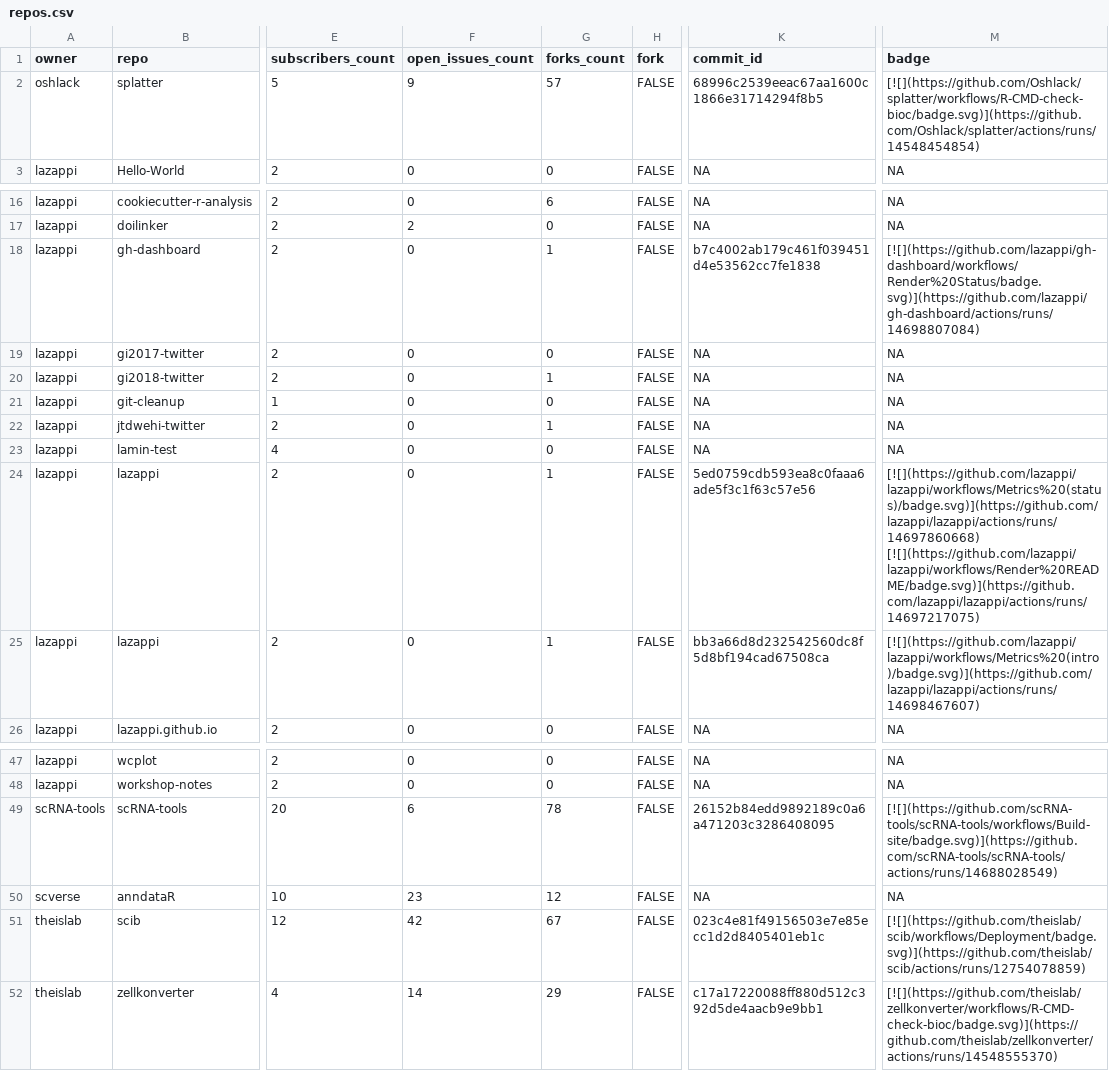
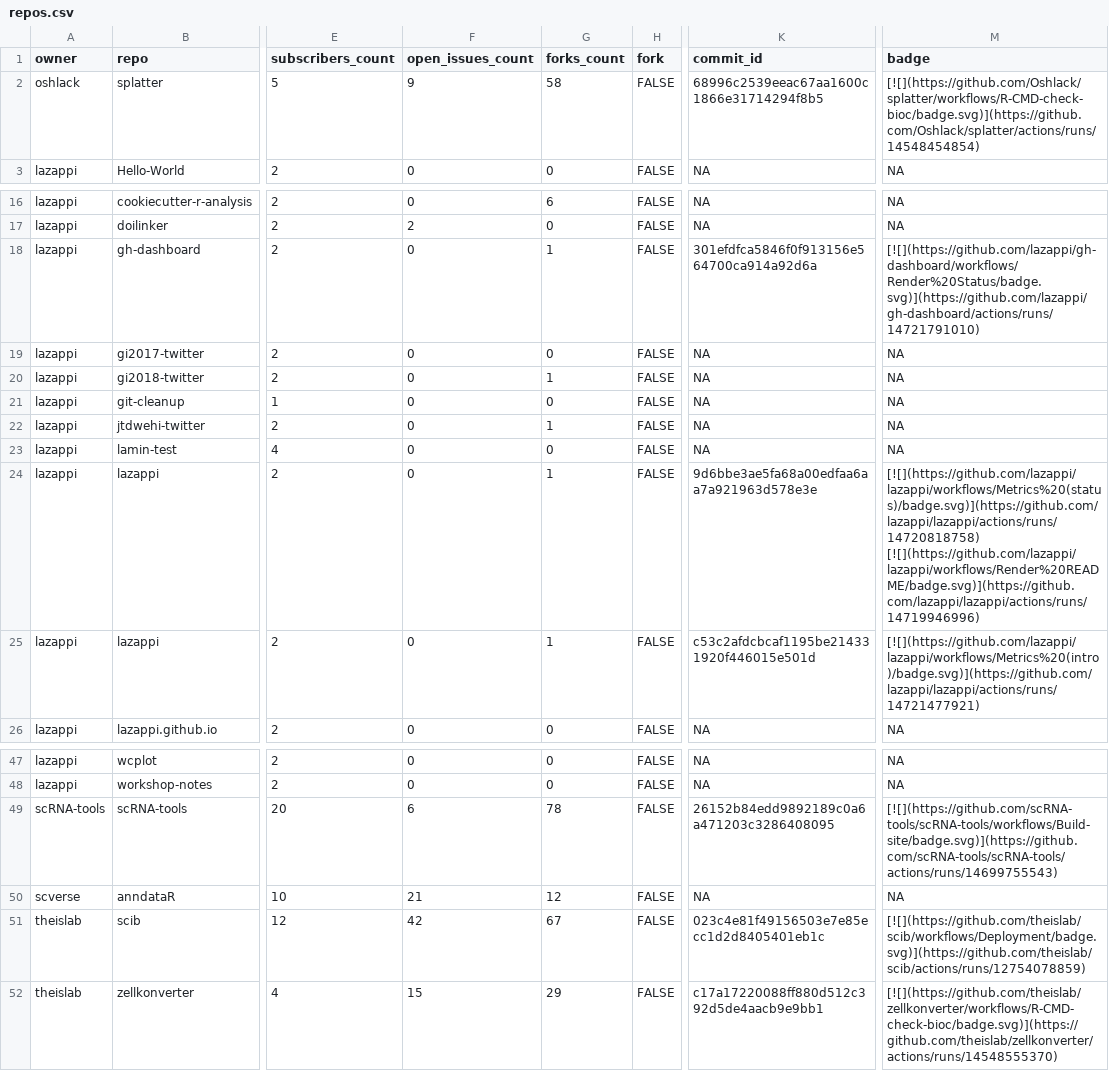
Before and after one commit to lazappi/gh-dashboard, a CSV file: repos.csv, drawn as a sheet; only a part is shown, gaps mark what is left out; the diff names each change by its address in the sheet, - before the commit and + after, or states it on an @@ line.

```diff
--- a/repos.csv
+++ b/repos.csv
-G2 (forks_count): 57
+G2 (forks_count): 58
-K18 (commit_id): b7c4002ab179c461f039451d4e53562cc7fe1838
+K18 (commit_id): 301efdfca5846f0f913156e564700ca914a92d6a
-M18 (badge): [![](https://github.com/lazappi/gh-dashboard/workflows/Render%20Status/badge.svg)](https://github.com/lazappi/gh-dashboard/actions/runs/14698807084)
+M18 (badge): [![](https://github.com/lazappi/gh-dashboard/workflows/Render%20Status/badge.svg)](https://github.com/lazappi/gh-dashboard/actions/runs/14721791010)
-K24 (commit_id): 5ed0759cdb593ea8c0faaa6ade5f3c1f63c57e56
+K24 (commit_id): 9d6bbe3ae5fa68a00edfaa6aa7a921963d578e3e
-M24 (badge): [![](https://github.com/lazappi/lazappi/workflows/Metrics%20(status)/badge.svg)](https://github.com/lazappi/lazappi/actions/runs/14697860668) [![](https://github.com/lazappi/lazappi/workflows/Render%20README/badge.svg)](https://github.com/lazappi/lazappi/actions/runs/14697217075)
+M24 (badge): [![](https://github.com/lazappi/lazappi/workflows/Metrics%20(status)/badge.svg)](https://github.com/lazappi/lazappi/actions/runs/14720818758) [![](https://github.com/lazappi/lazappi/workflows/Render%20README/badge.svg)](https://github.com/lazappi/lazappi/actions/runs/14719946996)
-K25 (commit_id): bb3a66d8d232542560dc8f5d8bf194cad67508ca
+K25 (commit_id): c53c2afdcbcaf1195be214331920f446015e501d
-M25 (badge): [![](https://github.com/lazappi/lazappi/workflows/Metrics%20(intro)/badge.svg)](https://github.com/lazappi/lazappi/actions/runs/14698467607)
+M25 (badge): [![](https://github.com/lazappi/lazappi/workflows/Metrics%20(intro)/badge.svg)](https://github.com/lazappi/lazappi/actions/runs/14721477921)
-M49 (badge): [![](https://github.com/scRNA-tools/scRNA-tools/workflows/Build-site/badge.svg)](https://github.com/scRNA-tools/scRNA-tools/actions/runs/14688028549)
+M49 (badge): [![](https://github.com/scRNA-tools/scRNA-tools/workflows/Build-site/badge.svg)](https://github.com/scRNA-tools/scRNA-tools/actions/runs/14699755543)
-F50 (open_issues_count): 23
+F50 (open_issues_count): 21
-F52 (open_issues_count): 14
+F52 (open_issues_count): 15
```
Also changed, not shown: 1 other file.
